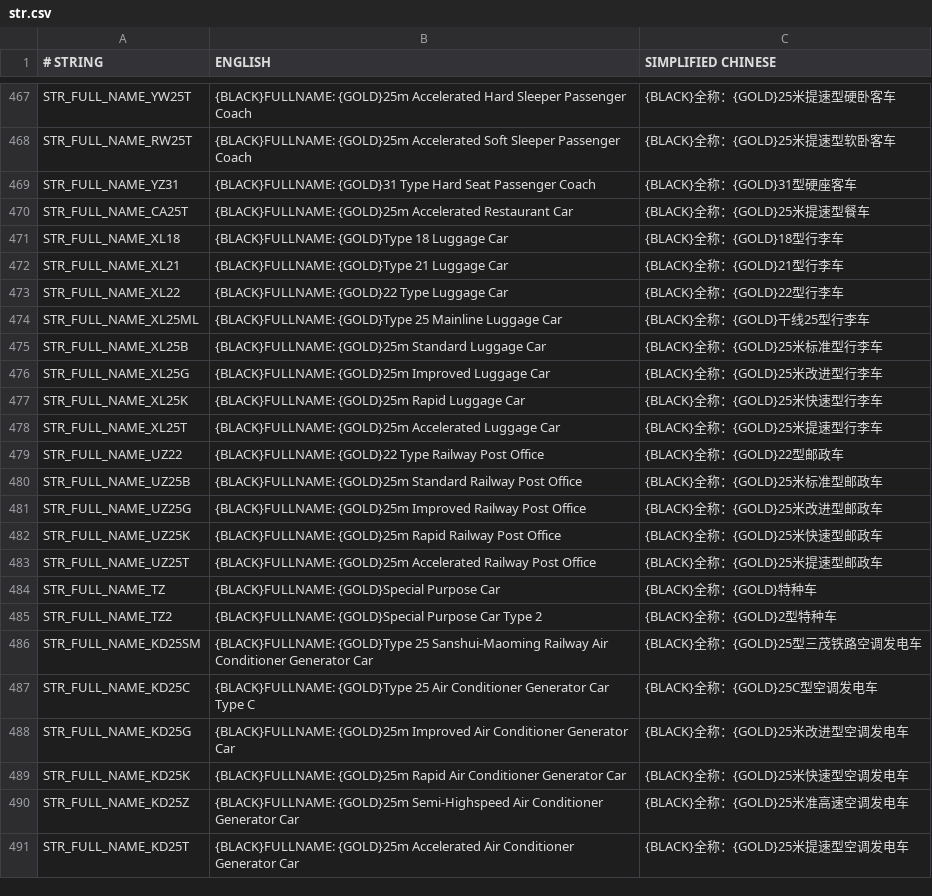
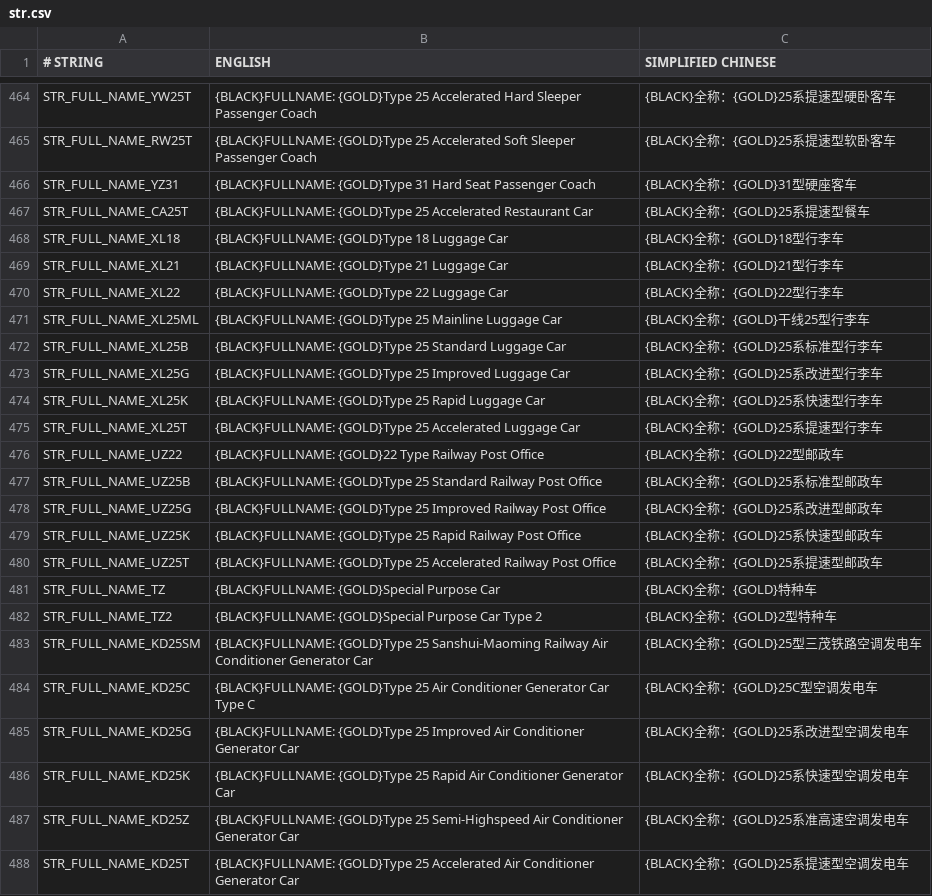
Before and after one commit to kaitokiwa2020/China-Set-Trains, a CSV file: docs/str.csv, drawn as a sheet; only a part is shown, gaps mark what is left out; addresses are those after the commit; the diff covers the shown part only; the diff names each change by its address in the sheet, - before the commit and + after, or states it on an @@ line.

```diff
--- a/docs/str.csv
+++ b/docs/str.csv
-B464 (ENGLISH): {BLACK}FULLNAME: {GOLD}25m Accelerated Hard…
+B464 (ENGLISH): {BLACK}FULLNAME: {GOLD}Type 25 Accelerated Hard…
-C464 (SIMPLIFIED CHINESE): {BLACK}全称：{GOLD}25米提速型硬卧客车
+C464 (SIMPLIFIED CHINESE): {BLACK}全称：{GOLD}25系提速型硬卧客车
-B465 (ENGLISH): {BLACK}FULLNAME: {GOLD}25m Accelerated Soft…
+B465 (ENGLISH): {BLACK}FULLNAME: {GOLD}Type 25 Accelerated Soft…
-C465 (SIMPLIFIED CHINESE): {BLACK}全称：{GOLD}25米提速型软卧客车
+C465 (SIMPLIFIED CHINESE): {BLACK}全称：{GOLD}25系提速型软卧客车
-B466 (ENGLISH): {BLACK}FULLNAME: {GOLD}31 Type Hard Seat…
+B466 (ENGLISH): {BLACK}FULLNAME: {GOLD}Type 31 Hard Seat…
-B467 (ENGLISH): {BLACK}FULLNAME: {GOLD}25m Accelerated Restaurant…
+B467 (ENGLISH): {BLACK}FULLNAME: {GOLD}Type 25 Accelerated Restaurant…
-C467 (SIMPLIFIED CHINESE): {BLACK}全称：{GOLD}25米提速型餐车
+C467 (SIMPLIFIED CHINESE): {BLACK}全称：{GOLD}25系提速型餐车
-B470 (ENGLISH): {BLACK}FULLNAME: {GOLD}22 Type Luggage Car
+B470 (ENGLISH): {BLACK}FULLNAME: {GOLD}Type 22 Luggage Car
-B472 (ENGLISH): {BLACK}FULLNAME: {GOLD}25m Standard Luggage…
+B472 (ENGLISH): {BLACK}FULLNAME: {GOLD}Type 25 Standard Luggage…
-C472 (SIMPLIFIED CHINESE): {BLACK}全称：{GOLD}25米标准型行李车
+C472 (SIMPLIFIED CHINESE): {BLACK}全称：{GOLD}25系标准型行李车
-B473 (ENGLISH): {BLACK}FULLNAME: {GOLD}25m Improved Luggage…
+B473 (ENGLISH): {BLACK}FULLNAME: {GOLD}Type 25 Improved Luggage…
-C473 (SIMPLIFIED CHINESE): {BLACK}全称：{GOLD}25米改进型行李车
+C473 (SIMPLIFIED CHINESE): {BLACK}全称：{GOLD}25系改进型行李车
-B474 (ENGLISH): {BLACK}FULLNAME: {GOLD}25m Rapid Luggage…
+B474 (ENGLISH): {BLACK}FULLNAME: {GOLD}Type 25 Rapid Luggage…
-C474 (SIMPLIFIED CHINESE): {BLACK}全称：{GOLD}25米快速型行李车
+C474 (SIMPLIFIED CHINESE): {BLACK}全称：{GOLD}25系快速型行李车
-B475 (ENGLISH): {BLACK}FULLNAME: {GOLD}25m Accelerated Luggage…
+B475 (ENGLISH): {BLACK}FULLNAME: {GOLD}Type 25 Accelerated Luggage…
-C475 (SIMPLIFIED CHINESE): {BLACK}全称：{GOLD}25米提速型行李车
+C475 (SIMPLIFIED CHINESE): {BLACK}全称：{GOLD}25系提速型行李车
-B477 (ENGLISH): {BLACK}FULLNAME: {GOLD}25m Standard Railway…
+B477 (ENGLISH): {BLACK}FULLNAME: {GOLD}Type 25 Standard Railway…
-C477 (SIMPLIFIED CHINESE): {BLACK}全称：{GOLD}25米标准型邮政车
+C477 (SIMPLIFIED CHINESE): {BLACK}全称：{GOLD}25系标准型邮政车
-B478 (ENGLISH): {BLACK}FULLNAME: {GOLD}25m Improved Railway…
+B478 (ENGLISH): {BLACK}FULLNAME: {GOLD}Type 25 Improved Railway…
-C478 (SIMPLIFIED CHINESE): {BLACK}全称：{GOLD}25米改进型邮政车
+C478 (SIMPLIFIED CHINESE): {BLACK}全称：{GOLD}25系改进型邮政车
-B479 (ENGLISH): {BLACK}FULLNAME: {GOLD}25m Rapid Railway…
+B479 (ENGLISH): {BLACK}FULLNAME: {GOLD}Type 25 Rapid Railway…
-C479 (SIMPLIFIED CHINESE): {BLACK}全称：{GOLD}25米快速型邮政车
+C479 (SIMPLIFIED CHINESE): {BLACK}全称：{GOLD}25系快速型邮政车
-B480 (ENGLISH): {BLACK}FULLNAME: {GOLD}25m Accelerated Railway…
+B480 (ENGLISH): {BLACK}FULLNAME: {GOLD}Type 25 Accelerated Railway…
-C480 (SIMPLIFIED CHINESE): {BLACK}全称：{GOLD}25米提速型邮政车
+C480 (SIMPLIFIED CHINESE): {BLACK}全称：{GOLD}25系提速型邮政车
-B485 (ENGLISH): {BLACK}FULLNAME: {GOLD}25m Improved Air…
+B485 (ENGLISH): {BLACK}FULLNAME: {GOLD}Type 25 Improved Air…
-C485 (SIMPLIFIED CHINESE): {BLACK}全称：{GOLD}25米改进型空调发电车
+C485 (SIMPLIFIED CHINESE): {BLACK}全称：{GOLD}25系改进型空调发电车
-B486 (ENGLISH): {BLACK}FULLNAME: {GOLD}25m Rapid Air…
+B486 (ENGLISH): {BLACK}FULLNAME: {GOLD}Type 25 Rapid Air…
-C486 (SIMPLIFIED CHINESE): {BLACK}全称：{GOLD}25米快速型空调发电车
+C486 (SIMPLIFIED CHINESE): {BLACK}全称：{GOLD}25系快速型空调发电车
-B487 (ENGLISH): {BLACK}FULLNAME: {GOLD}25m Semi-Highspeed Air…
+B487 (ENGLISH): {BLACK}FULLNAME: {GOLD}Type 25 Semi-Highspeed Air…
-C487 (SIMPLIFIED CHINESE): {BLACK}全称：{GOLD}25米准高速空调发电车
+C487 (SIMPLIFIED CHINESE): {BLACK}全称：{GOLD}25系准高速空调发电车
-B488 (ENGLISH): {BLACK}FULLNAME: {GOLD}25m Accelerated Air…
+B488 (ENGLISH): {BLACK}FULLNAME: {GOLD}Type 25 Accelerated Air…
-C488 (SIMPLIFIED CHINESE): {BLACK}全称：{GOLD}25米提速型空调发电车
+C488 (SIMPLIFIED CHINESE): {BLACK}全称：{GOLD}25系提速型空调发电车
```
Also changed, not shown: 15 removed rows and 109 edited cells elsewhere in this file, 6 other files.
